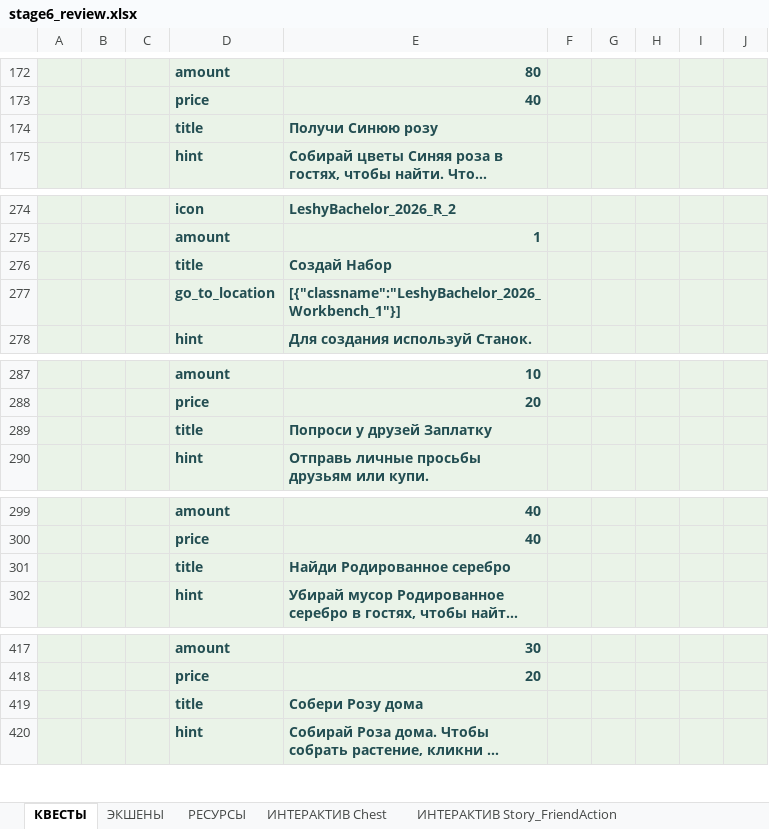
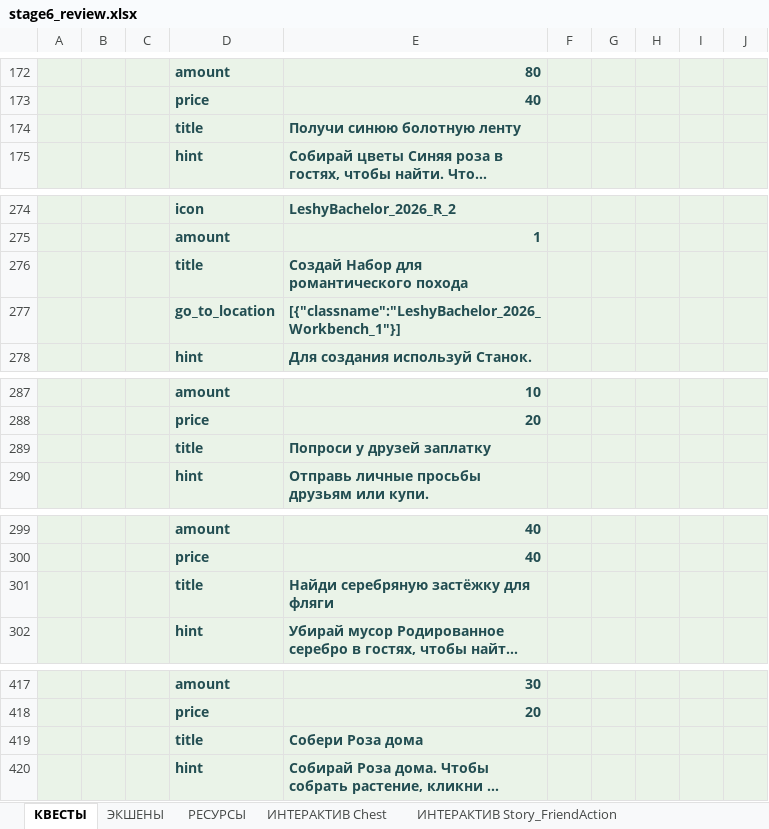
Before and after one commit to Dunchev97/quest-data-builder, an Excel workbook: campaigns/LeshyBachelor_2026/pack_001/review/stage6_review.xlsx, sheet КВЕСТЫ, drawn as a sheet; only a part is shown, gaps mark what is left out; long unchanged cells end in …; values as stored, in another font and other column widths than the file's, no borders; the diff covers the shown part only; the diff names each change by its address in the sheet, - before the commit and + after, or states it on an @@ line.

```diff
--- a/campaigns/LeshyBachelor_2026/pack_001/review/stage6_review.xlsx (sheet КВЕСТЫ)
+++ b/campaigns/LeshyBachelor_2026/pack_001/review/stage6_review.xlsx (sheet КВЕСТЫ)
-E174: Получи Синюю розу
+E174: Получи синюю болотную ленту
-E276: Создай Набор
+E276: Создай Набор для романтического похода
-E289: Попроси у друзей Заплатку
+E289: Попроси у друзей заплатку
-E301: Найди Родированное серебро
+E301: Найди серебряную застёжку для фляги
-E419: Собери Розу дома
+E419: Собери Роза дома
```
Also changed, not shown: 8 edited cells elsewhere in this sheet, sheet РЕСУРСЫ, 5 other files.
